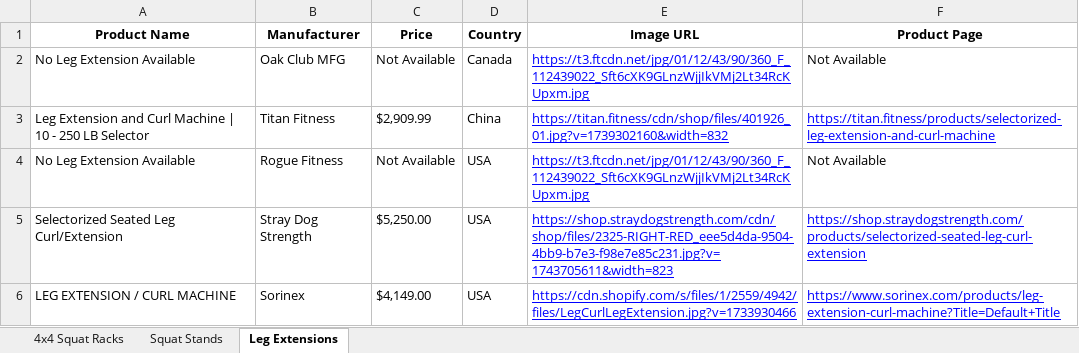
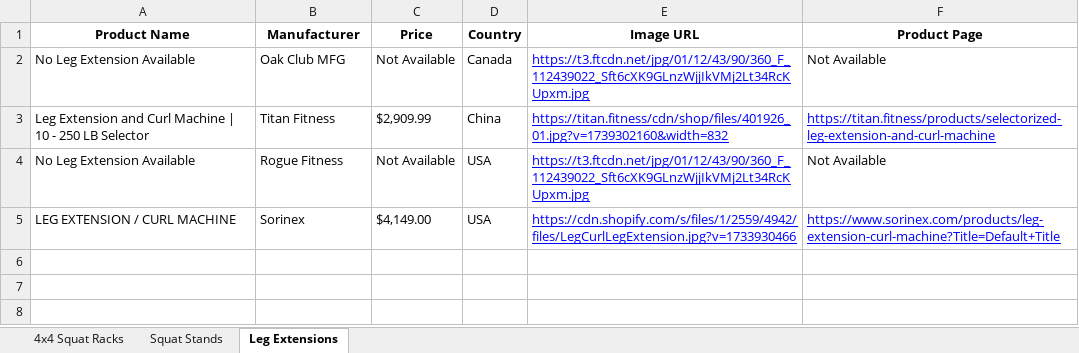
Before and after one commit to eyegiazaryan/gym-equipment-tracker, an Excel workbook: gym_data.xlsx, sheet Leg Extensions, drawn as a sheet; values as stored, in another font and other column widths than the file's, no borders; the diff names each change by its address in the sheet, - before the commit and + after, or states it on an @@ line.

```diff
--- a/gym_data.xlsx (sheet Leg Extensions)
+++ b/gym_data.xlsx (sheet Leg Extensions)
-row 5: Selectorized Seated Leg Curl/Extension | Stray Dog Strength | $5,250.00 | USA | https://shop.straydogstrength.com/cdn/shop/files/2325-RIGHT-RED_eee5d4da-9504-4bb9-b7e3-f98e7e85c231.jpg?v=1743705611&width=823 | https://shop.straydogstrength.com/products/selectorized-seated-leg-curl-extension
```
Also changed, not shown: sheet Squat Stands, sheet 4x4 Squat Racks, 1 other file.
